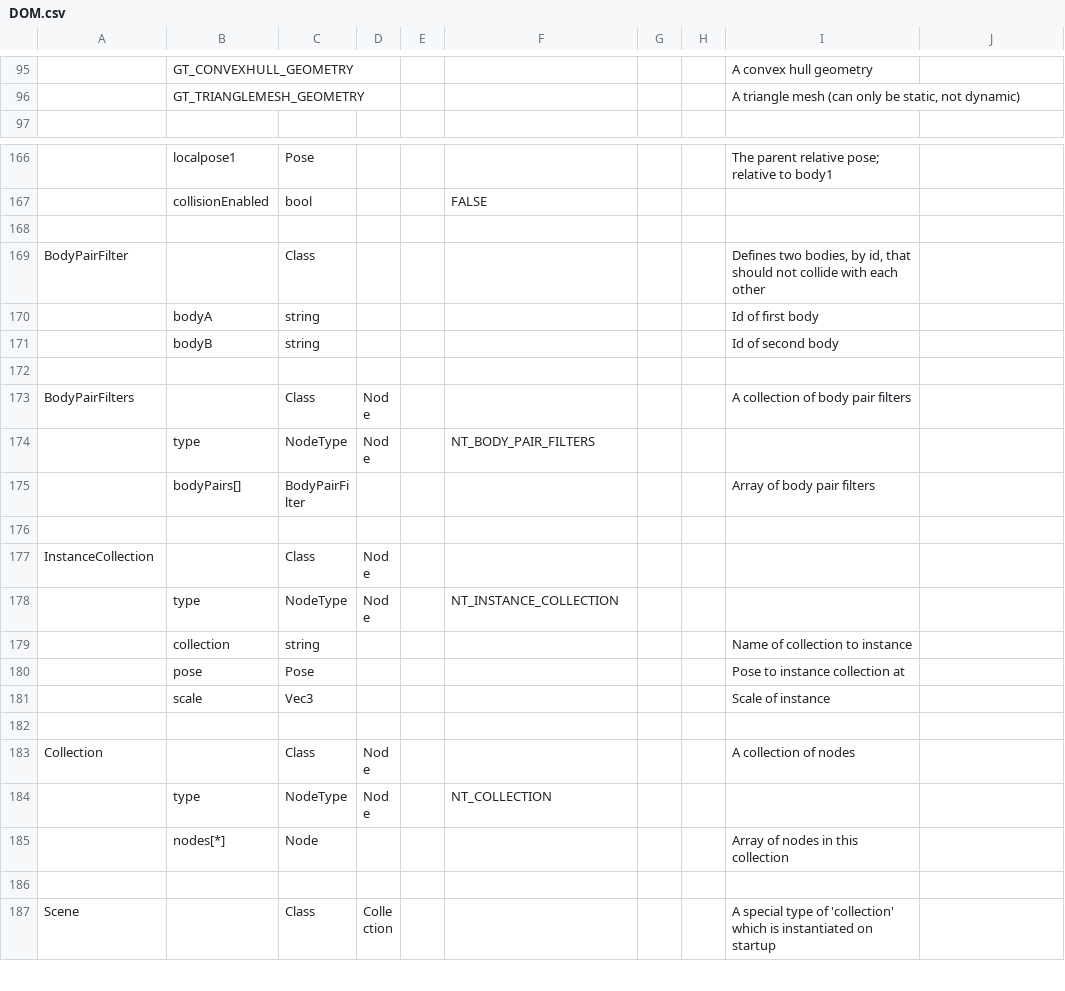
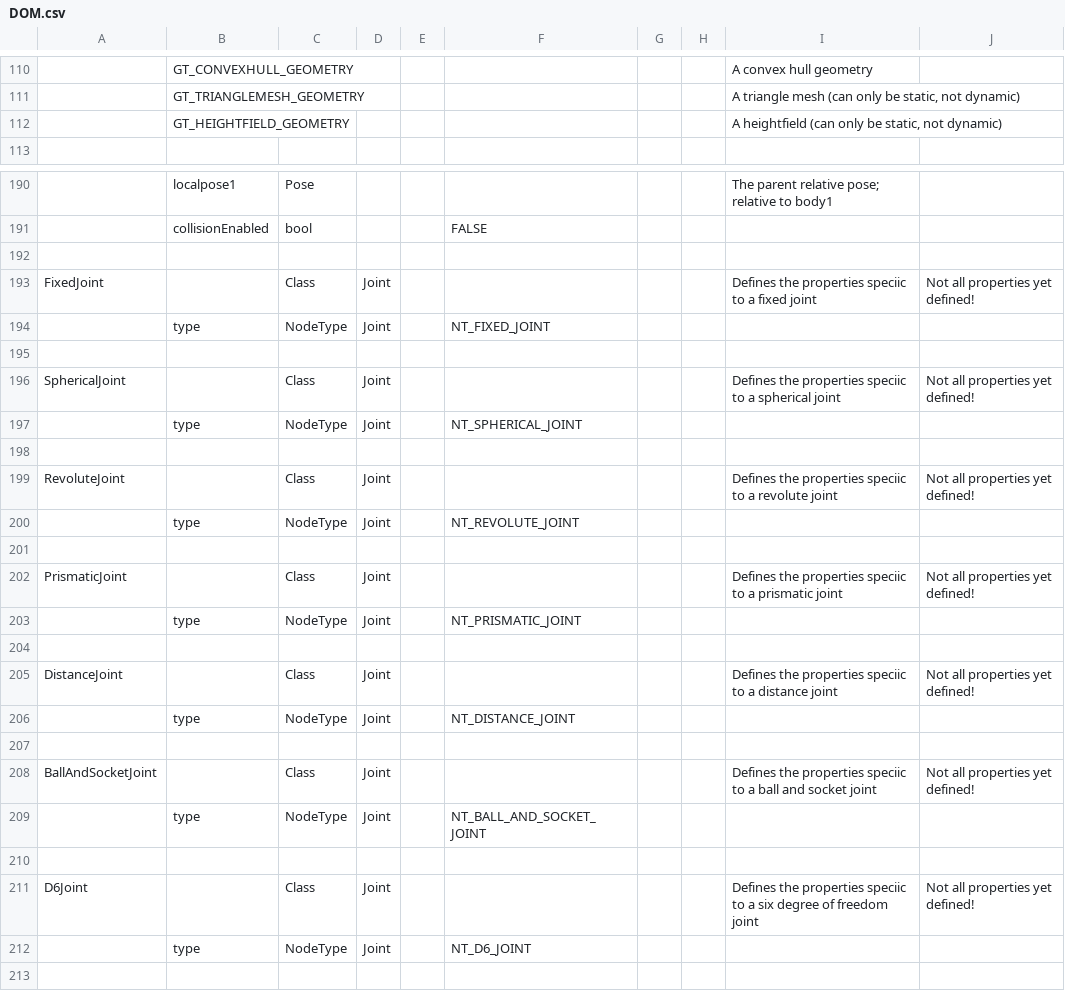
Before and after one commit to jratcliff63367/CreateDOM, a CSV file: DOM.csv, drawn as a sheet; only a part is shown, gaps mark what is left out; the shorter side is filled out with more unchanged rows; the diff covers the shown part only; the diff names each change by its address in the sheet, - before the commit and + after, or states it on an @@ line.

```diff
--- a/DOM.csv
+++ b/DOM.csv
+row 112:  | GT_HEIGHTFIELD_GEOMETRY |  |  |  |  |  |  | A heightfield (can only be static, not dynamic)
+row 192: (empty)
+row 193: FixedJoint |  | Class | Joint |  |  |  |  | Defines the properties speciic to a fixed joint | Not all properties yet defined!
+row 194:  | type | NodeType | Joint |  | NT_FIXED_JOINT
+row 195: (empty)
+row 196: SphericalJoint |  | Class | Joint |  |  |  |  | Defines the properties speciic to a spherical joint | Not all properties yet defined!
+row 197:  | type | NodeType | Joint |  | NT_SPHERICAL_JOINT
+row 198: (empty)
+row 199: RevoluteJoint |  | Class | Joint |  |  |  |  | Defines the properties speciic to a revolute joint | Not all properties yet defined!
+row 200:  | type | NodeType | Joint |  | NT_REVOLUTE_JOINT
+row 201: (empty)
+row 202: PrismaticJoint |  | Class | Joint |  |  |  |  | Defines the properties speciic to a prismatic joint | Not all properties yet defined!
+row 203:  | type | NodeType | Joint |  | NT_PRISMATIC_JOINT
+row 204: (empty)
+row 205: DistanceJoint |  | Class | Joint |  |  |  |  | Defines the properties speciic to a distance joint | Not all properties yet defined!
+row 206:  | type | NodeType | Joint |  | NT_DISTANCE_JOINT
+row 207: (empty)
+row 208: BallAndSocketJoint |  | Class | Joint |  |  |  |  | Defines the properties speciic to a ball and socket joint | Not all properties yet defined!
+row 209:  | type | NodeType | Joint |  | NT_BALL_AND_SOCKET_JOINT
+row 210: (empty)
+row 211: D6Joint |  | Class | Joint |  |  |  |  | Defines the properties speciic to a six degree of freedom joint | Not all properties yet defined!
+row 212:  | type | NodeType | Joint |  | NT_D6_JOINT
```
Also changed, not shown: 23 added rows and 7 edited cells elsewhere in this file, 11 other files.
